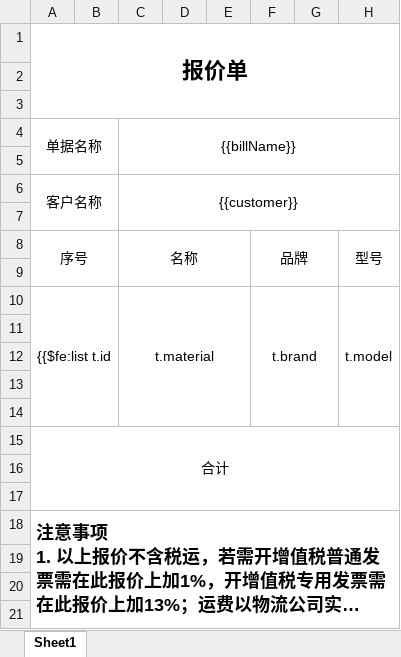
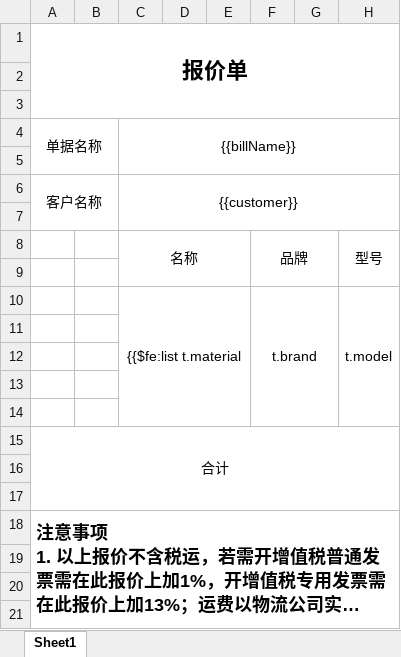
Before and after one commit to lanvce/jshERP-boot, an Excel workbook: src/main/resources/template/orderList2.xlsx, sheet Sheet1, drawn as a sheet; only a part is shown; long unchanged cells end in …; values as stored, in another font and other column widths than the file's, no borders; the diff names each change by its address in the sheet, - before the commit and + after, or states it on an @@ line.

Commit message:
修改模板

```diff
--- a/src/main/resources/template/orderList2.xlsx (sheet Sheet1)
+++ b/src/main/resources/template/orderList2.xlsx (sheet Sheet1)
-A8 (单据名称): 序号
+A8 (单据名称): (empty)
-A8:B9 merged
-A10 (单据名称): {{$fe:list t.id
+A10 (单据名称): (empty)
-A10:B14 merged
-C10 ({{billName}}): t.material
+C10 ({{billName}}): {{$fe:list t.material
```
